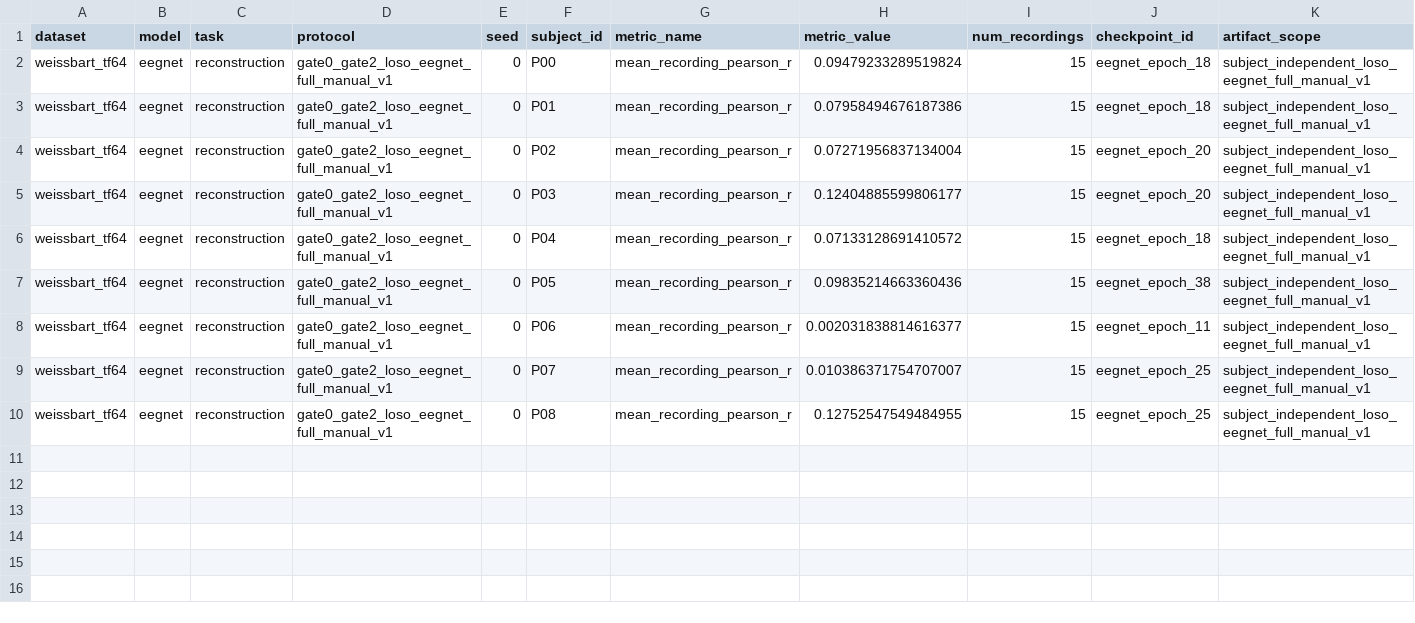
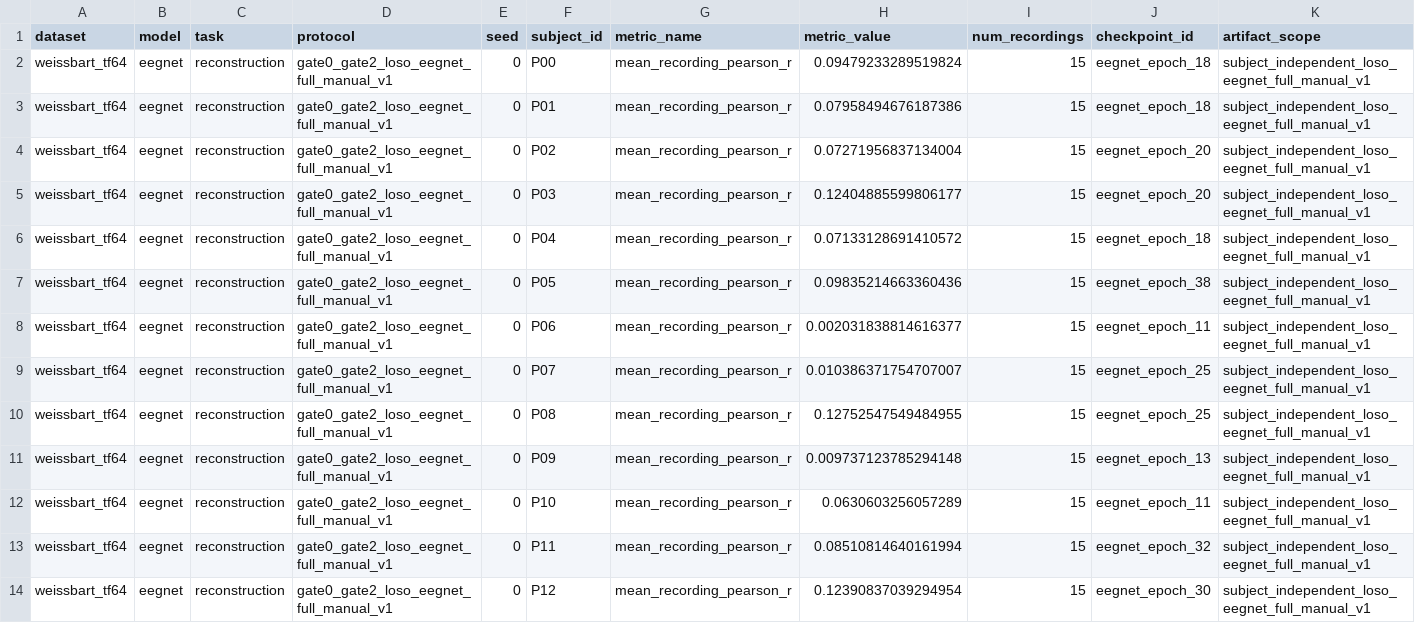
Before and after one commit to DDDingJin/eeg-lky-workspace, a CSV file: experiments/gate0_gate2_loso_eegnet_full_manual_v1_clean/subject_metrics.csv, drawn as a sheet; the diff names each change by its address in the sheet, - before the commit and + after, or states it on an @@ line.

Commit message:
Publish final EEGNet Weissbart LOSO results

```diff
--- a/experiments/gate0_gate2_loso_eegnet_full_manual_v1_clean/subject_metrics.csv
+++ b/experiments/gate0_gate2_loso_eegnet_full_manual_v1_clean/subject_metrics.csv
+row 11: weissbart_tf64 | eegnet | reconstruction | gate0_gate2_loso_eegnet_full_manual_v1 | 0 | P09 | mean_recording_pearson_r | 0.009737123785294148 | 15 | eegnet_epoch_13 | subject_independent_loso_eegnet_full_manual_v1
+row 12: weissbart_tf64 | eegnet | reconstruction | gate0_gate2_loso_eegnet_full_manual_v1 | 0 | P10 | mean_recording_pearson_r | 0.0630603256057289 | 15 | eegnet_epoch_11 | subject_independent_loso_eegnet_full_manual_v1
+row 13: weissbart_tf64 | eegnet | reconstruction | gate0_gate2_loso_eegnet_full_manual_v1 | 0 | P11 | mean_recording_pearson_r | 0.08510814640161994 | 15 | eegnet_epoch_32 | subject_independent_loso_eegnet_full_manual_v1
+row 14: weissbart_tf64 | eegnet | reconstruction | gate0_gate2_loso_eegnet_full_manual_v1 | 0 | P12 | mean_recording_pearson_r | 0.12390837039294954 | 15 | eegnet_epoch_30 | subject_independent_loso_eegnet_full_manual_v1
```
Also changed, not shown: experiments/gate0_gate2_loso_eegnet_full_manual_v1_clean/memory_runtime_summary.csv, 16 other files.
